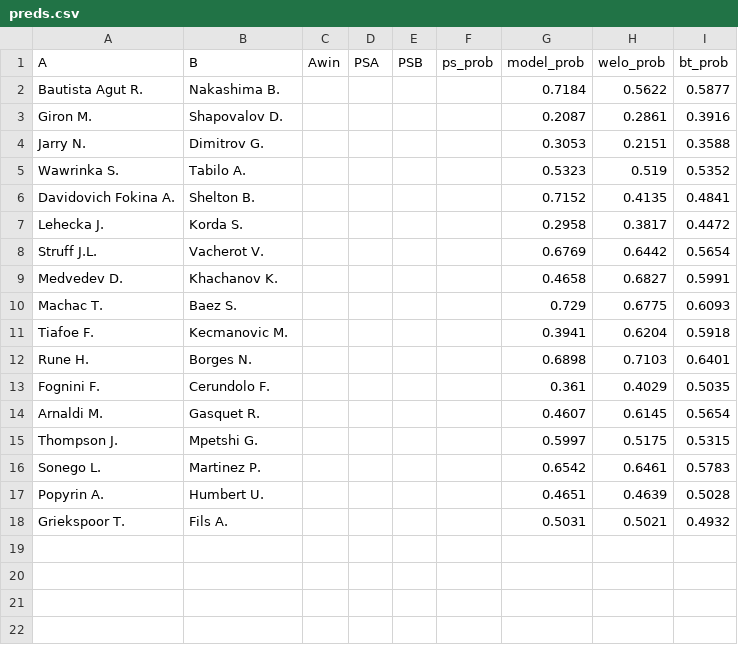
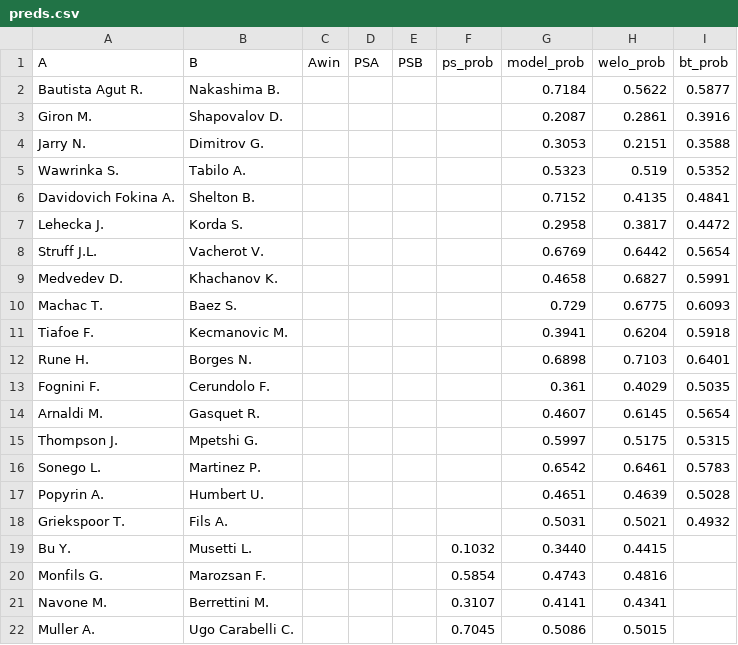
Before and after one commit to Faxulous/tennisgnn_predictions, a CSV file: preds.csv, drawn as a sheet.

Commit message:
Update preds.csv

```diff
--- a/preds.csv
+++ b/preds.csv
@@ -18 +18,5 @@ Popyrin A.,Humbert U.,,,,,0.4651,0.4639,0.5028
 Griekspoor T.,Fils A.,,,,,0.5031,0.5021,0.4932
+Bu Y.,Musetti L.,,,,0.1032,0.3440,0.4415
+Monfils G.,Marozsan F.,,,,0.5854,0.4743,0.4816
+Navone M.,Berrettini M.,,,,0.3107,0.4141,0.4341
+Muller A.,Ugo Carabelli C.,,,,0.7045,0.5086,0.5015
```
